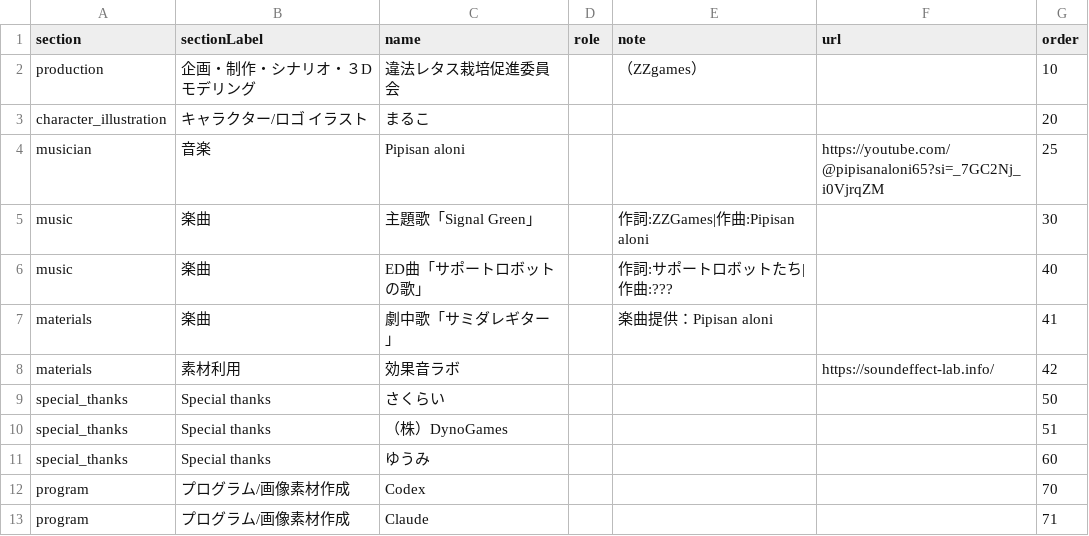
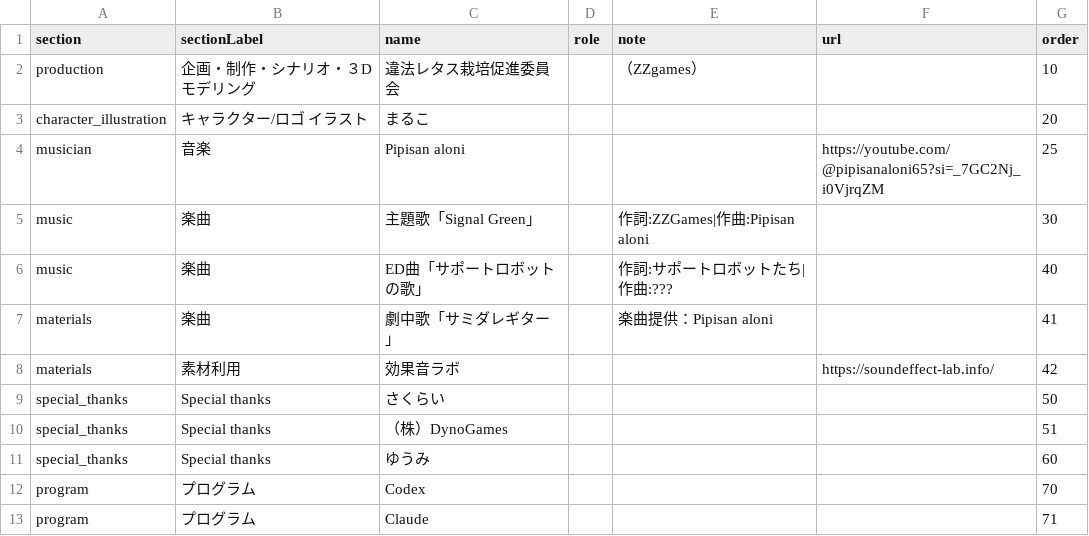
Before and after one commit to ziroz-tech/UnderGreenOfficial, a CSV file: credits.csv, drawn as a sheet.

Commit message:
Update credits.csv

```diff
--- a/credits.csv
+++ b/credits.csv
@@ -11,3 +11,3 @@ special_thanks,Special thanks,（株）DynoGames,,,,51
 special_thanks,Special thanks,ゆうみ,,,,60
-program,プログラム/画像素材作成,Codex,,,,70
-program,プログラム/画像素材作成,Claude,,,,71
+program,プログラム,Codex,,,,70
+program,プログラム,Claude,,,,71
```
